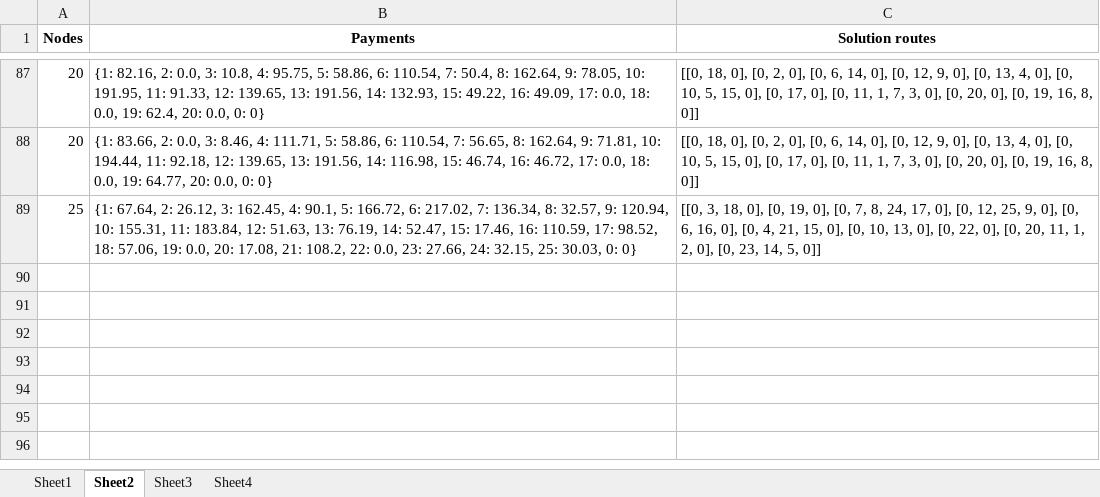
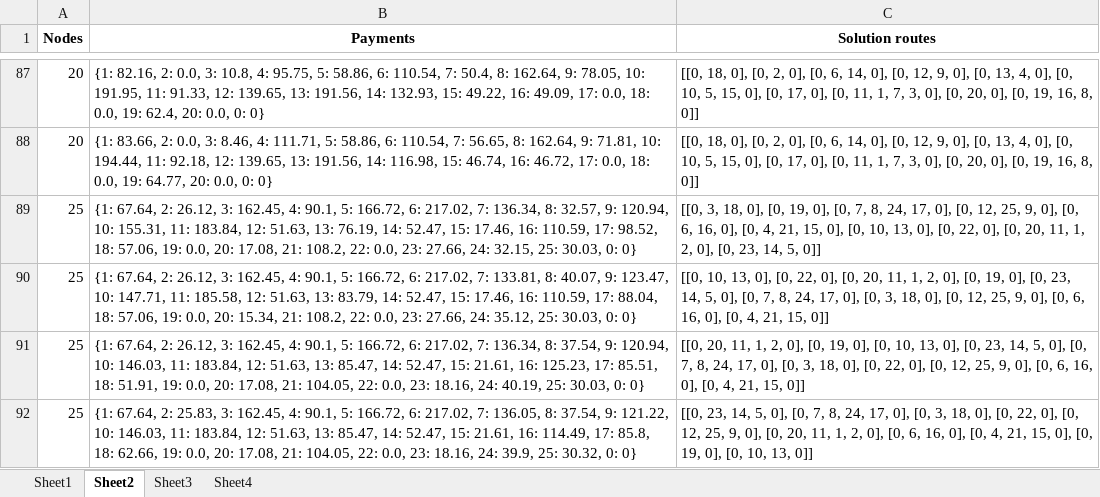
Before and after one commit to Tanvir19934/CVRP, an Excel workbook: New_codes/Results/results.xlsx, sheet Sheet2, drawn as a sheet; only a part is shown, gaps mark what is left out; values as stored, in another font and other column widths than the file's, no borders; the diff names each change by its address in the sheet, - before the commit and + after, or states it on an @@ line.

```diff
--- a/New_codes/Results/results.xlsx (sheet Sheet2)
+++ b/New_codes/Results/results.xlsx (sheet Sheet2)
+row 90: 25 | {1: 67.64, 2: 26.12, 3: 162.45, 4: 90.1, 5: 166.72, 6: 217.02, 7: 133.81, 8: 40.07, 9: 123.47, 10: 147.71, 11: 185.58, 12: 51.63, 13: 83.79, 14: 52.47, 15: 17.46, 16: 110.59, 17: 88.04, 18: 57.06, 19: 0.0, 20: 15.34, 21: 108.2, 22: 0.0, 23: 27.66, 24: 35.12, 25: 30.03, 0: 0} | [[0, 10, 13, 0], [0, 22, 0], [0, 20, 11, 1, 2, 0], [0, 19, 0], [0, 23, 14, 5, 0], [0, 7, 8, 24, 17, 0], [0, 3, 18, 0], [0, 12, 25, 9, 0], [0, 6, 16, 0], [0, 4, 21, 15, 0]]
+row 91: 25 | {1: 67.64, 2: 26.12, 3: 162.45, 4: 90.1, 5: 166.72, 6: 217.02, 7: 136.34, 8: 37.54, 9: 120.94, 10: 146.03, 11: 183.84, 12: 51.63, 13: 85.47, 14: 52.47, 15: 21.61, 16: 125.23, 17: 85.51, 18: 51.91, 19: 0.0, 20: 17.08, 21: 104.05, 22: 0.0, 23: 18.16, 24: 40.19, 25: 30.03, 0: 0} | [[0, 20, 11, 1, 2, 0], [0, 19, 0], [0, 10, 13, 0], [0, 23, 14, 5, 0], [0, 7, 8, 24, 17, 0], [0, 3, 18, 0], [0, 22, 0], [0, 12, 25, 9, 0], [0, 6, 16, 0], [0, 4, 21, 15, 0]]
+row 92: 25 | {1: 67.64, 2: 25.83, 3: 162.45, 4: 90.1, 5: 166.72, 6: 217.02, 7: 136.05, 8: 37.54, 9: 121.22, 10: 146.03, 11: 183.84, 12: 51.63, 13: 85.47, 14: 52.47, 15: 21.61, 16: 114.49, 17: 85.8, 18: 62.66, 19: 0.0, 20: 17.08, 21: 104.05, 22: 0.0, 23: 18.16, 24: 39.9, 25: 30.32, 0: 0} | [[0, 23, 14, 5, 0], [0, 7, 8, 24, 17, 0], [0, 3, 18, 0], [0, 22, 0], [0, 12, 25, 9, 0], [0, 20, 11, 1, 2, 0], [0, 6, 16, 0], [0, 4, 21, 15, 0], [0, 19, 0], [0, 10, 13, 0]]
```
Also changed, not shown: sheet Sheet1, 1 other file.
